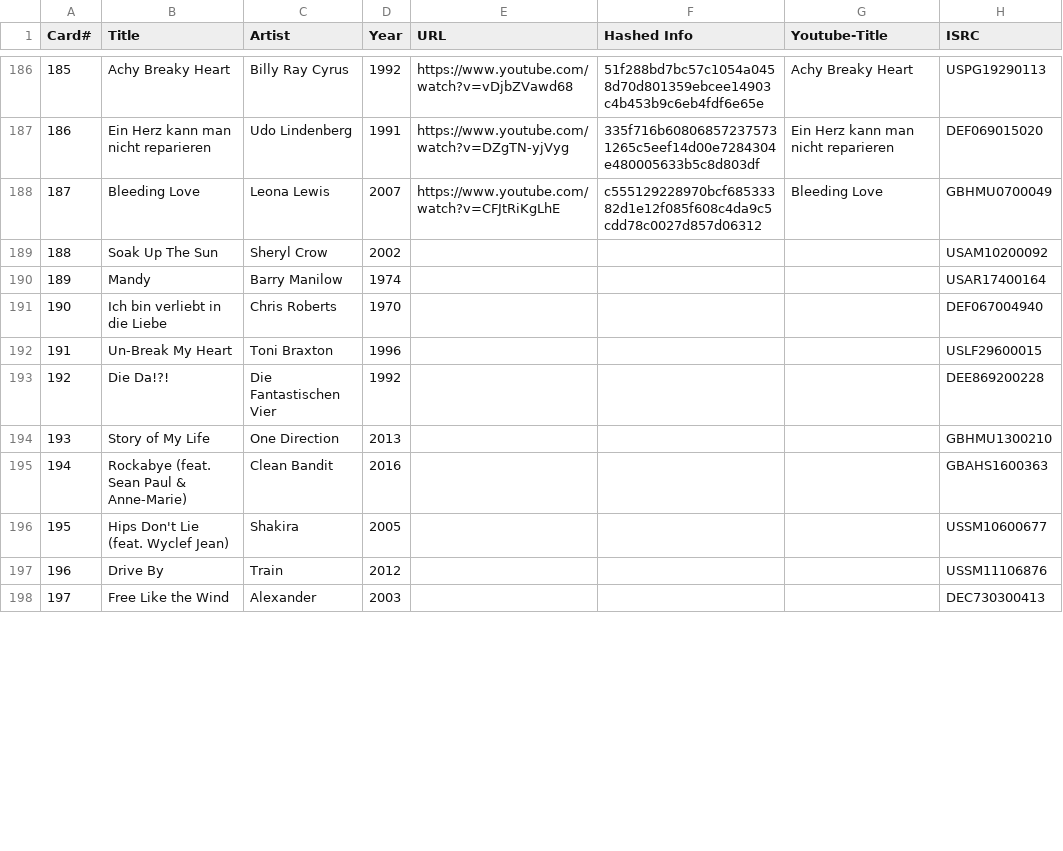
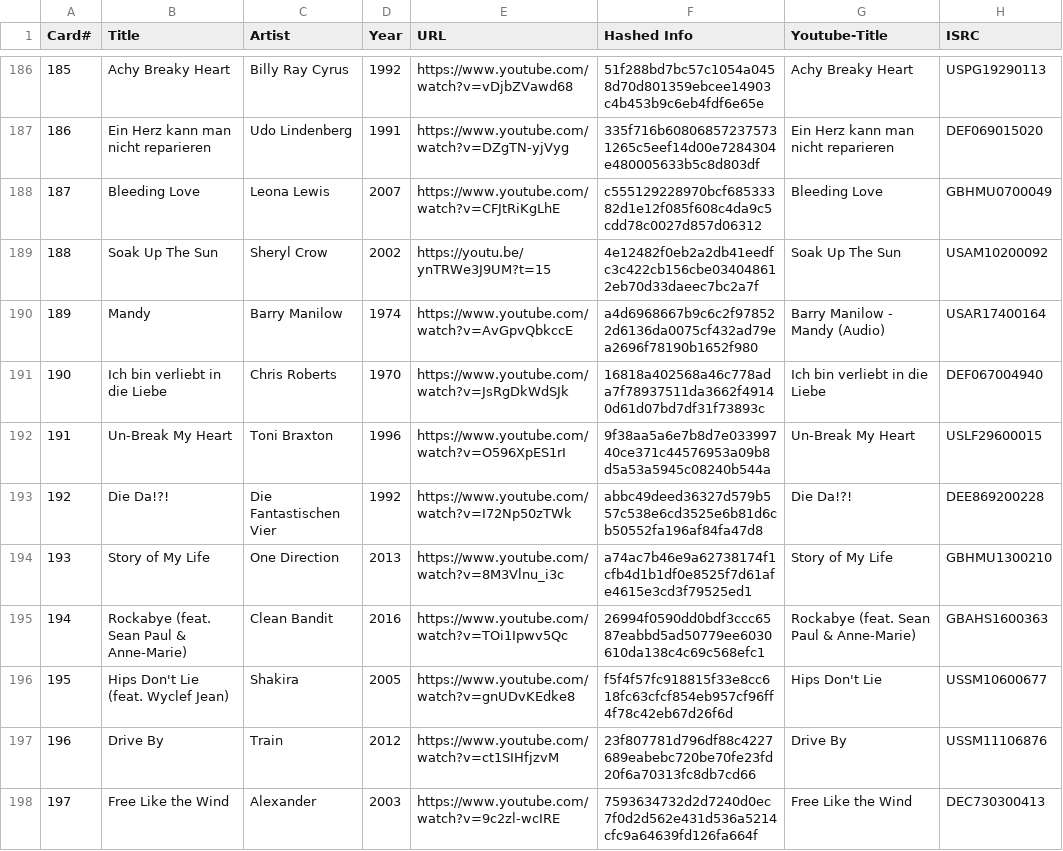
Before and after one commit to andygruber/songseeker-hitster-playlists, a CSV file: hitster-de-aaaa0015.csv, drawn as a sheet; only a part is shown, gaps mark what is left out; the diff covers the shown part only.

Commit message:
Add another set of songs

```diff
--- a/hitster-de-aaaa0015.csv
+++ b/hitster-de-aaaa0015.csv
@@ -188,11 +188,11 @@ Card#,Title,Artist,Year,URL,Hashed Info,Youtube-Title,ISRC
 187,Bleeding Love,Leona Lewis,2007,https://www.youtube.com/watch?v=CFJtRiKgLhE,c555129228970bcf68533382d1e12f085f608c4da9c5cdd78c0027d857d06312,Bleeding Love,GBHMU0700049
-188,Soak Up The Sun,Sheryl Crow,2002,,,,USAM10200092
-189,Mandy,Barry Manilow,1974,,,,USAR17400164
-190,Ich bin verliebt in die Liebe,Chris Roberts,1970,,,,DEF067004940
-191,Un-Break My Heart,Toni Braxton,1996,,,,USLF29600015
-192,Die Da!?!,Die Fantastischen Vier,1992,,,,DEE869200228
-193,Story of My Life,One Direction,2013,,,,GBHMU1300210
-194,Rockabye (feat. Sean Paul & Anne-Marie),Clean Bandit,2016,,,,GBAHS1600363
-195,Hips Don't Lie (feat. Wyclef Jean),Shakira,2005,,,,USSM10600677
-196,Drive By,Train,2012,,,,USSM11106876
-197,Free Like the Wind,Alexander,2003,,,,DEC730300413
+188,Soak Up The Sun,Sheryl Crow,2002,https://youtu.be/ynTRWe3J9UM?t=15,4e12482f0eb2a2db41eedfc3c422cb156cbe034048612eb70d33daeec7bc2a7f,Soak Up The Sun,USAM10200092
+189,Mandy,Barry Manilow,1974,https://www.youtube.com/watch?v=AvGpvQbkccE,a4d6968667b9c6c2f978522d6136da0075cf432ad79ea2696f78190b1652f980,Barry Manilow - Mandy (Audio),USAR17400164
+190,Ich bin verliebt in die Liebe,Chris Roberts,1970,https://www.youtube.com/watch?v=JsRgDkWdSJk,16818a402568a46c778ada7f78937511da3662f49140d61d07bd7df31f73893c,Ich bin verliebt in die Liebe,DEF067004940
+191,Un-Break My Heart,Toni Braxton,1996,https://www.youtube.com/watch?v=O596XpES1rI,9f38aa5a6e7b8d7e03399740ce371c44576953a09b8d5a53a5945c08240b544a,Un-Break My Heart,USLF29600015
+192,Die Da!?!,Die Fantastischen Vier,1992,https://www.youtube.com/watch?v=I72Np50zTWk,abbc49deed36327d579b557c538e6cd3525e6b81d6cb50552fa196af84fa47d8,Die Da!?!,DEE869200228
+193,Story of My Life,One Direction,2013,https://www.youtube.com/watch?v=8M3Vlnu_i3c,a74ac7b46e9a62738174f1cfb4d1b1df0e8525f7d61afe4615e3cd3f79525ed1,Story of My Life,GBHMU1300210
+194,Rockabye (feat. Sean Paul & Anne-Marie),Clean Bandit,2016,https://www.youtube.com/watch?v=TOi1Ipwv5Qc,26994f0590dd0bdf3ccc6587eabbd5ad50779ee6030610da138c4c69c568efc1,Rockabye (feat. Sean Paul & Anne-Marie),GBAHS1600363
+195,Hips Don't Lie (feat. Wyclef Jean),Shakira,2005,https://www.youtube.com/watch?v=gnUDvKEdke8,f5f4f57fc918815f33e8cc618fc63cfcf854eb957cf96ff4f78c42eb67d26f6d,Hips Don't Lie,USSM10600677
+196,Drive By,Train,2012,https://www.youtube.com/watch?v=ct1SIHfjzvM,23f807781d796df88c4227689eabebc720be70fe23fd20f6a70313fc8db7cd66,Drive By,USSM11106876
+197,Free Like the Wind,Alexander,2003,https://www.youtube.com/watch?v=9c2zl-wcIRE,7593634732d2d7240d0ec7f0d2d562e431d536a5214cfc9a64639fd126fa664f,Free Like the Wind,DEC730300413
```
Also changed, not shown: 69 edited cells elsewhere in this file.
